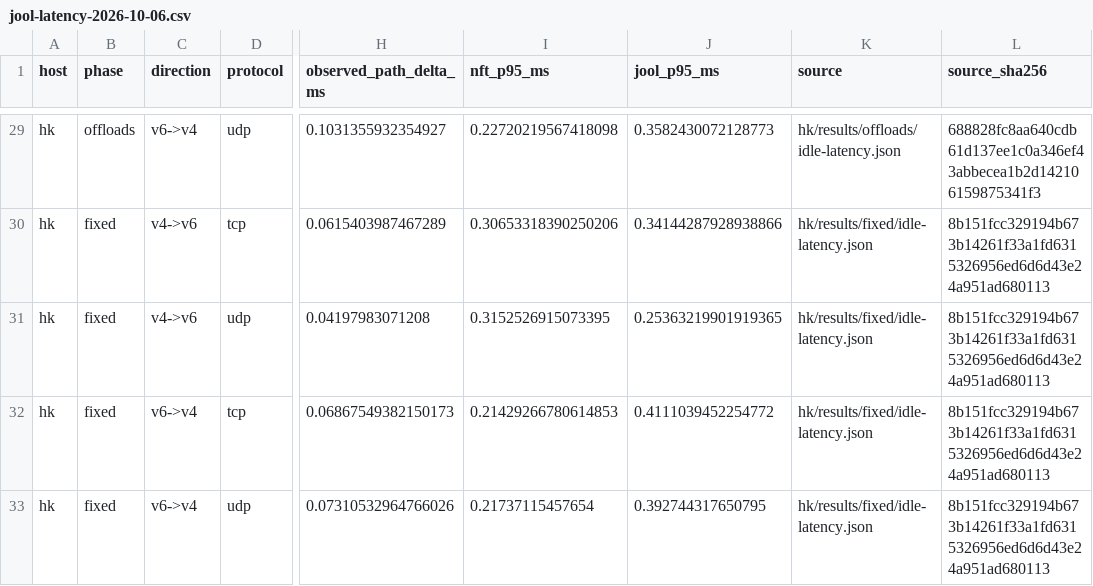
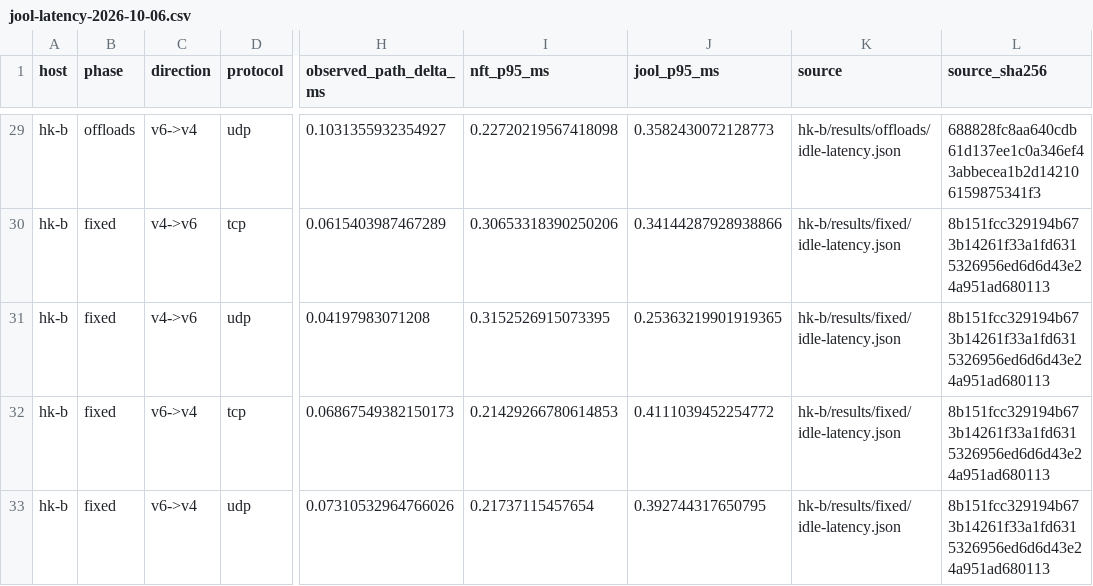
Before and after one commit to endview/nftpf, a CSV file: docs/benchmarks/jool-latency-2026-10-06.csv, drawn as a sheet; only a part is shown, gaps mark what is left out; the diff covers the shown part only; the diff names each change by its address in the sheet, - before the commit and + after, or states it on an @@ line.

```diff
--- a/docs/benchmarks/jool-latency-2026-10-06.csv
+++ b/docs/benchmarks/jool-latency-2026-10-06.csv
-A29:A33 (host): hk
+A29:A33 (host): hk-b
-K29 (source): hk/results/offloads/idle-latency.json
+K29 (source): hk-b/results/offloads/idle-latency.json
-K30:K33 (source): hk/results/fixed/idle-latency.json
+K30:K33 (source): hk-b/results/fixed/idle-latency.json
```
Also changed, not shown: 54 edited cells elsewhere in this file, docs/benchmarks/jool-internal-2026-10-06.csv, 6 other files.
